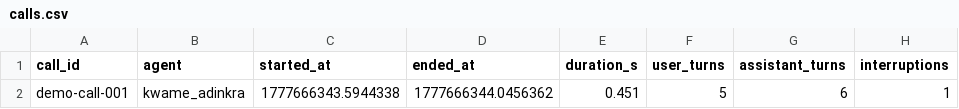
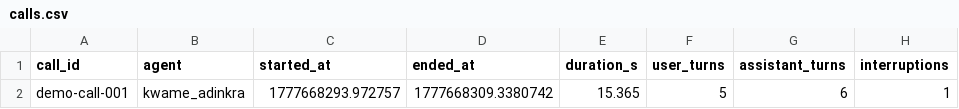
Before and after one commit to Mars2390/cynea-voice-engine, a CSV file: examples/_out/calls.csv, drawn as a sheet; only a part is shown; the diff names each change by its address in the sheet, - before the commit and + after, or states it on an @@ line.

Commit message:
Complete tasks: engine refactor, conversation helpers, demo outputs, Kwame audio files

```diff
--- a/examples/_out/calls.csv
+++ b/examples/_out/calls.csv
-C2 (started_at): 1777666343.5944338
+C2 (started_at): 1777668293.972757
-D2 (ended_at): 1777666344.0456362
+D2 (ended_at): 1777668309.3380742
-E2 (duration_s): 0.451
+E2 (duration_s): 15.365
```
Also changed, not shown: 9 other files.
